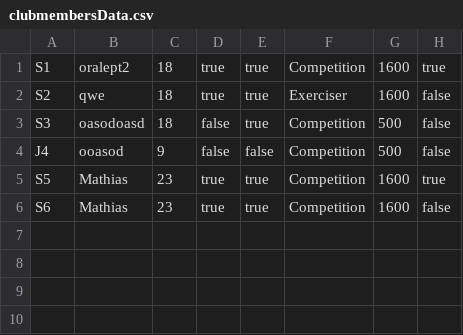
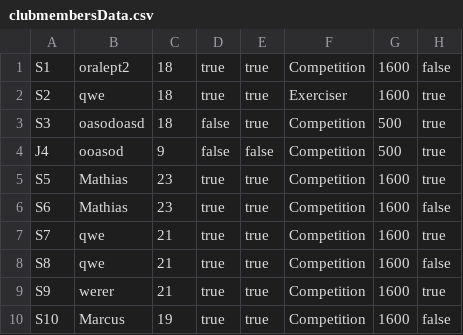
Before and after one commit to Mathias-Thomsen/DelfinenProject, a CSV file: data/clubmembersData.csv, drawn as a sheet.

```diff
--- a/data/clubmembersData.csv
+++ b/data/clubmembersData.csv
@@ -1,6 +1,10 @@
-S1;oralept2;18;true;true;Competition;1600;true
-S2;qwe;18;true;true;Exerciser;1600;false
-S3;oasodoasd;18;false;true;Competition;500;false
-J4;ooasod;9;false;false;Competition;500;false
+S1;oralept2;18;true;true;Competition;1600;false
+S2;qwe;18;true;true;Exerciser;1600;true
+S3;oasodoasd;18;false;true;Competition;500;true
+J4;ooasod;9;false;false;Competition;500;true
 S5;Mathias;23;true;true;Competition;1600;true
 S6;Mathias;23;true;true;Competition;1600;false
+S7;qwe;21;true;true;Competition;1600;true
+S8;qwe;21;true;true;Competition;1600;false
+S9;werer;21;true;true;Competition;1600;true
+S10;Marcus;19;true;true;Competition;1600;false
```
Also changed, not shown: 13 other files.
